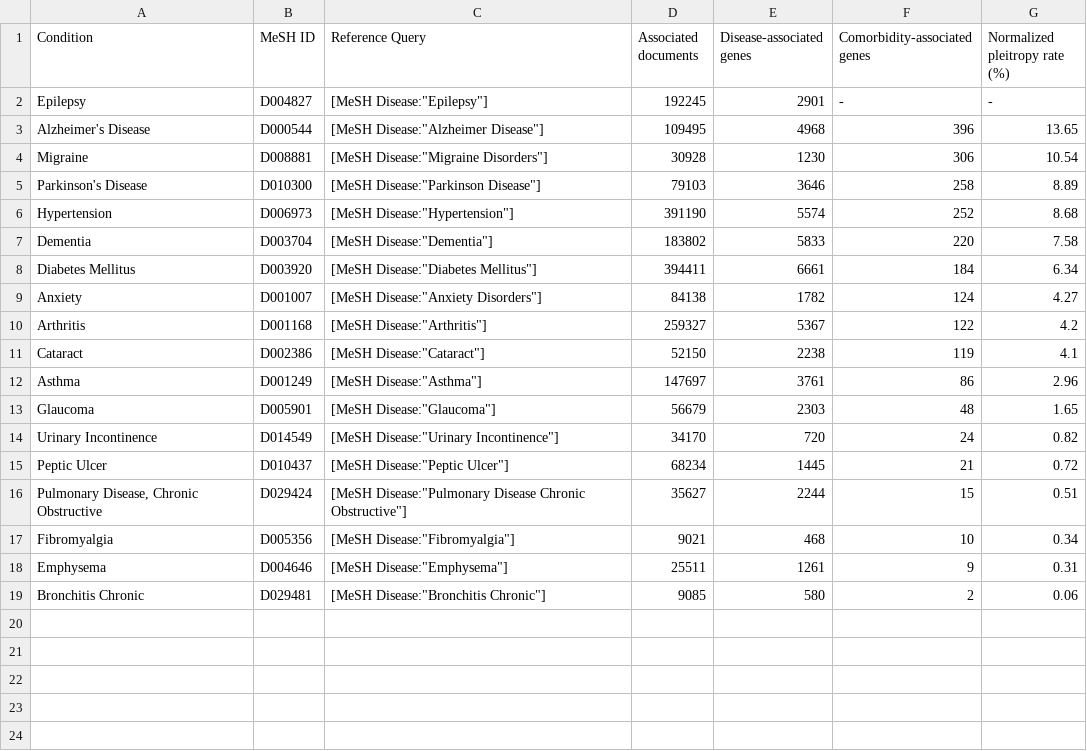
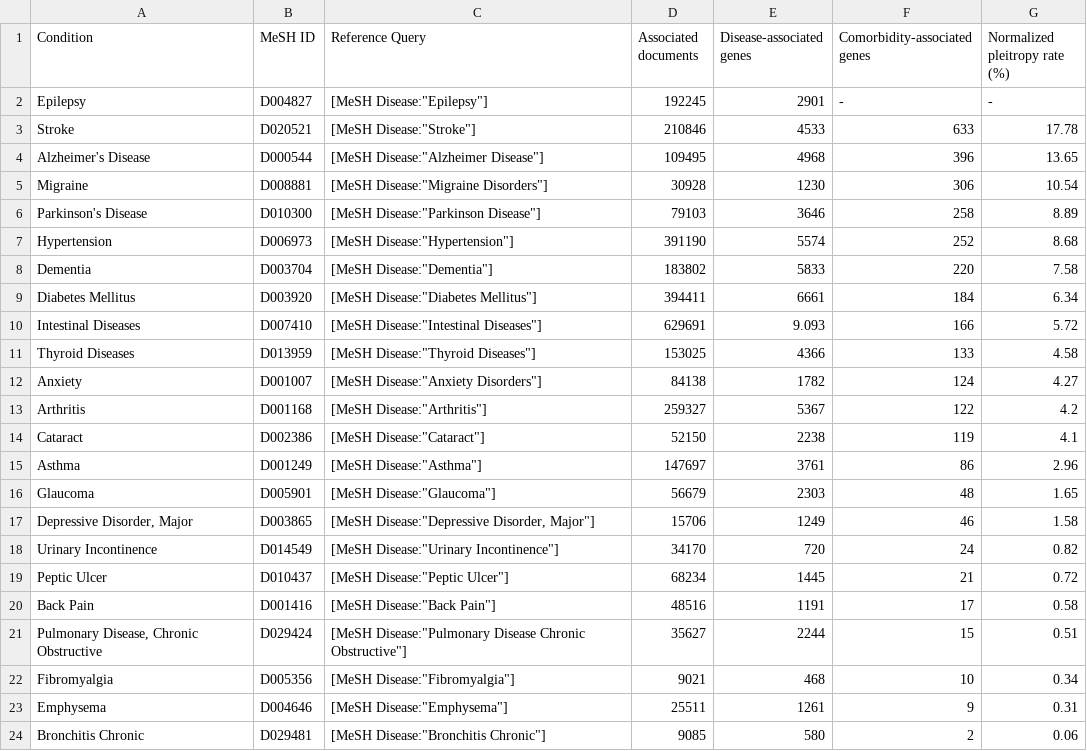
Before and after one commit to neurommsig-epilepsy/EpiCom, a TSV file: results/gene_overlap_results.tsv, drawn as a sheet; the diff names each change by its address in the sheet, - before the commit and + after, or states it on an @@ line.

Commit message:
Update notebooks with new diseases

```diff
--- a/results/gene_overlap_results.tsv
+++ b/results/gene_overlap_results.tsv
+row 3: Stroke | D020521 | [MeSH Disease:"Stroke"] | 210846 | 4533 | 633 | 17.78
+row 10: Intestinal Diseases | D007410 | [MeSH Disease:"Intestinal Diseases"] | 629691 | 9.093 | 166 | 5.72
+row 11: Thyroid Diseases | D013959 | [MeSH Disease:"Thyroid Diseases"] | 153025 | 4366 | 133 | 4.58
+row 17: Depressive Disorder, Major | D003865 | [MeSH Disease:"Depressive Disorder, Major"] | 15706 | 1249 | 46 | 1.58
+row 20: Back Pain | D001416 | [MeSH Disease:"Back Pain"] | 48516 | 1191 | 17 | 0.58
```
Also changed, not shown: 2 other files.
